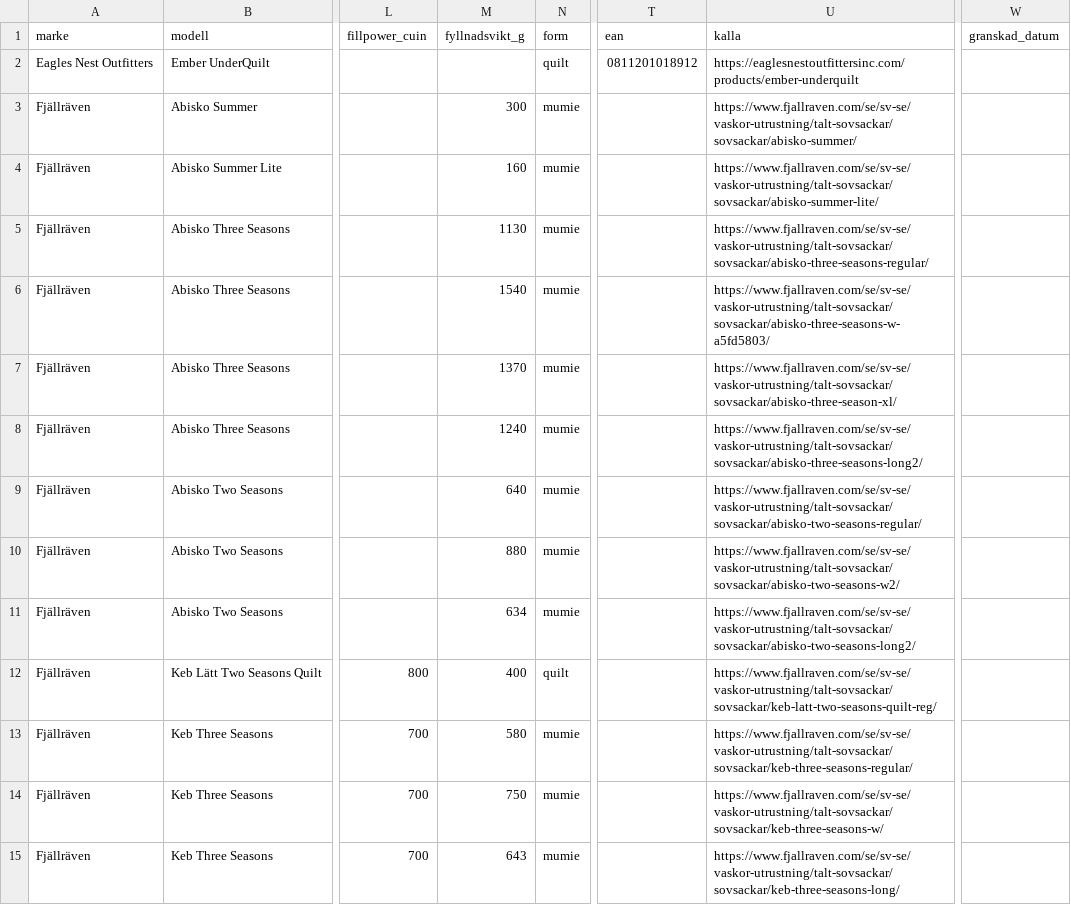
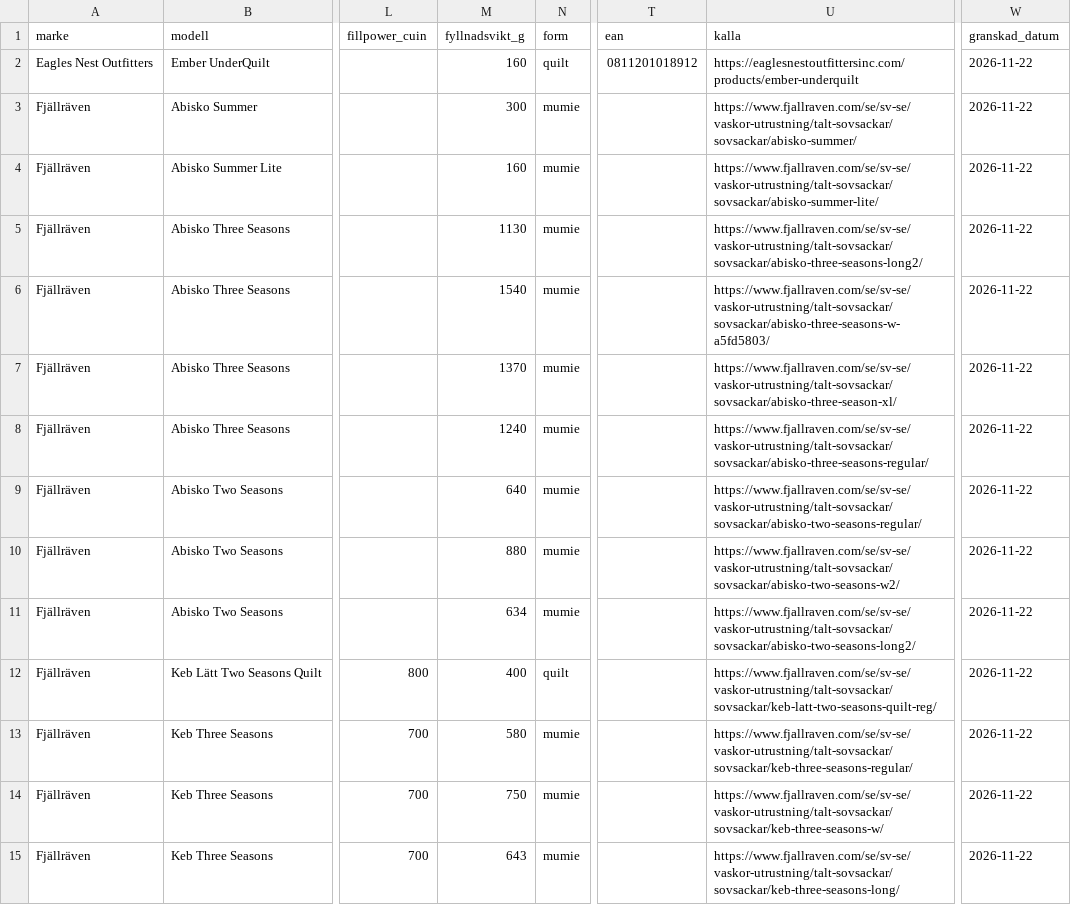
Before and after one commit to Minvandring-se/minvandring, a CSV file: supabase/katalog/sovsackar.csv, drawn as a sheet; only a part is shown, gaps mark what is left out; the diff covers the shown part only; the diff names each change by its address in the sheet, - before the commit and + after, or states it on an @@ line.

```diff
--- a/supabase/katalog/sovsackar.csv
+++ b/supabase/katalog/sovsackar.csv
-M2 (fyllnadsvikt_g): (empty)
+M2 (fyllnadsvikt_g): 160
-W2:W15 (granskad_datum): (empty)
+W2:W15 (granskad_datum): 2026-11-22
-U5 (kalla): https://www.fjallraven.com/se/sv-se/vaskor-utrustning/talt-sovsackar/sovsackar/abisko-three-seasons-regular/
+U5 (kalla): https://www.fjallraven.com/se/sv-se/vaskor-utrustning/talt-sovsackar/sovsackar/abisko-three-seasons-long2/
-U8 (kalla): https://www.fjallraven.com/se/sv-se/vaskor-utrustning/talt-sovsackar/sovsackar/abisko-three-seasons-long2/
+U8 (kalla): https://www.fjallraven.com/se/sv-se/vaskor-utrustning/talt-sovsackar/sovsackar/abisko-three-seasons-regular/
```
Also changed, not shown: 72 edited cells elsewhere in this file, 1 other file.
